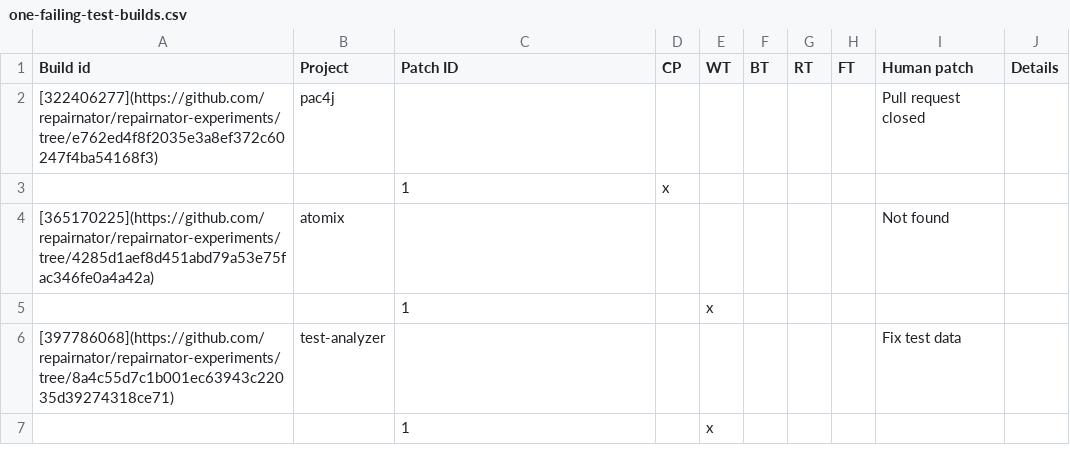
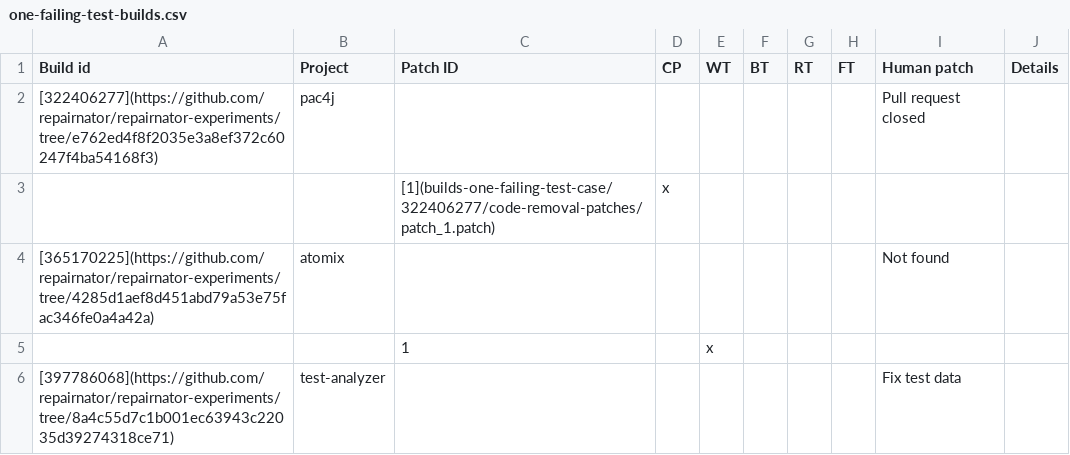
Before and after one commit to dginelli/code-removal-patches-analysis, a CSV file: one-failing-test-builds.csv, drawn as a sheet; only a part is shown; the shorter side is filled out with more unchanged rows.

Commit message:
Add patch_1 for build 322406277

```diff
--- a/one-failing-test-builds.csv
+++ b/one-failing-test-builds.csv
@@ -2,3 +2,3 @@
 [322406277](https://github.com/repairnator/repairnator-experiments/tree/e762ed4f8f2035e3a8ef372c60247f4ba54168f3);pac4j;;;;;;;Pull request closed;
-;;1;x;;;;;;
+;;[1](builds-one-failing-test-case/322406277/code-removal-patches/patch_1.patch);x;;;;;;
 [365170225](https://github.com/repairnator/repairnator-experiments/tree/4285d1aef8d451abd79a53e75fac346fe0a4a42a);atomix;;;;;;;Not found;
```
Also changed, not shown: 1 other file.
